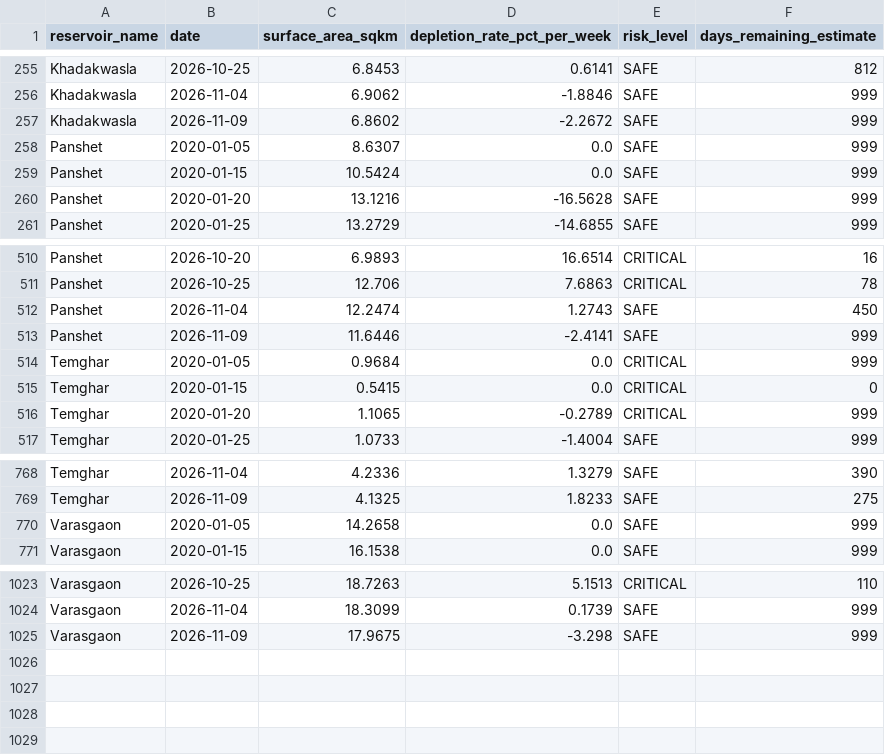
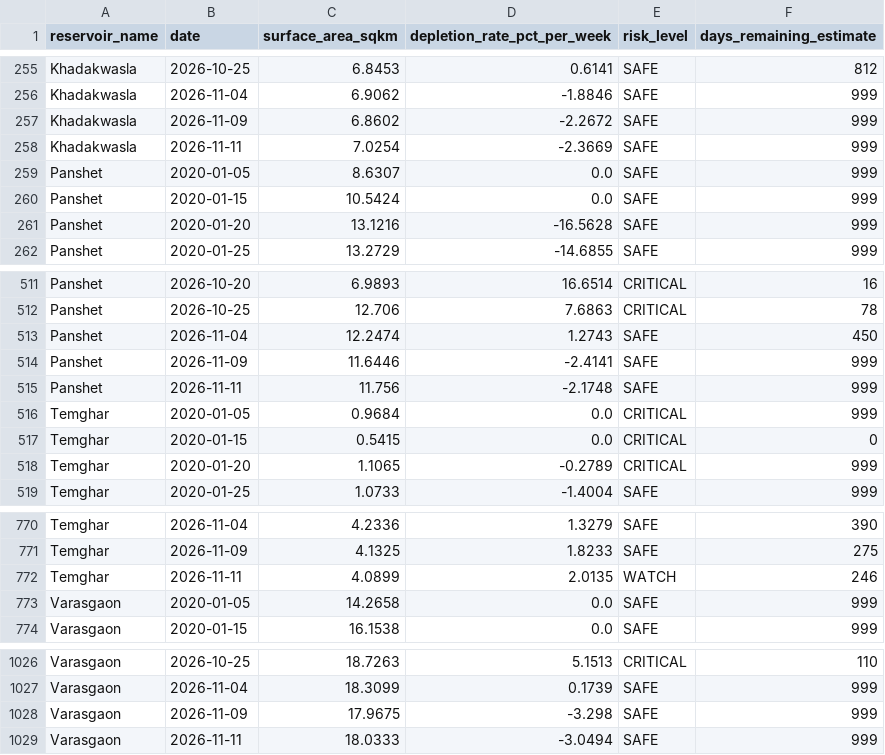
Before and after one commit to Ameyghugarkar/reservoir-watch-2, a CSV file: data/risk_analysis.csv, drawn as a sheet; only a part is shown, gaps mark what is left out.

```diff
--- a/data/risk_analysis.csv
+++ b/data/risk_analysis.csv
@@ -257,2 +257,3 @@ Khadakwasla,2026-11-04,6.9062,-1.8846,SAFE,999
 Khadakwasla,2026-11-09,6.8602,-2.2672,SAFE,999
+Khadakwasla,2026-11-11,7.0254,-2.3669,SAFE,999
 Panshet,2020-01-05,8.6307,0.0,SAFE,999
@@ -513,2 +514,3 @@ Panshet,2026-11-04,12.2474,1.2743,SAFE,450
 Panshet,2026-11-09,11.6446,-2.4141,SAFE,999
+Panshet,2026-11-11,11.756,-2.1748,SAFE,999
 Temghar,2020-01-05,0.9684,0.0,CRITICAL,999
@@ -769,2 +771,3 @@ Temghar,2026-11-04,4.2336,1.3279,SAFE,390
 Temghar,2026-11-09,4.1325,1.8233,SAFE,275
+Temghar,2026-11-11,4.0899,2.0135,WATCH,246
 Varasgaon,2020-01-05,14.2658,0.0,SAFE,999
@@ -1025 +1028,2 @@ Varasgaon,2026-11-04,18.3099,0.1739,SAFE,999
 Varasgaon,2026-11-09,17.9675,-3.298,SAFE,999
+Varasgaon,2026-11-11,18.0333,-3.0494,SAFE,999
```
Also changed, not shown: data/reservoir_data.csv.
